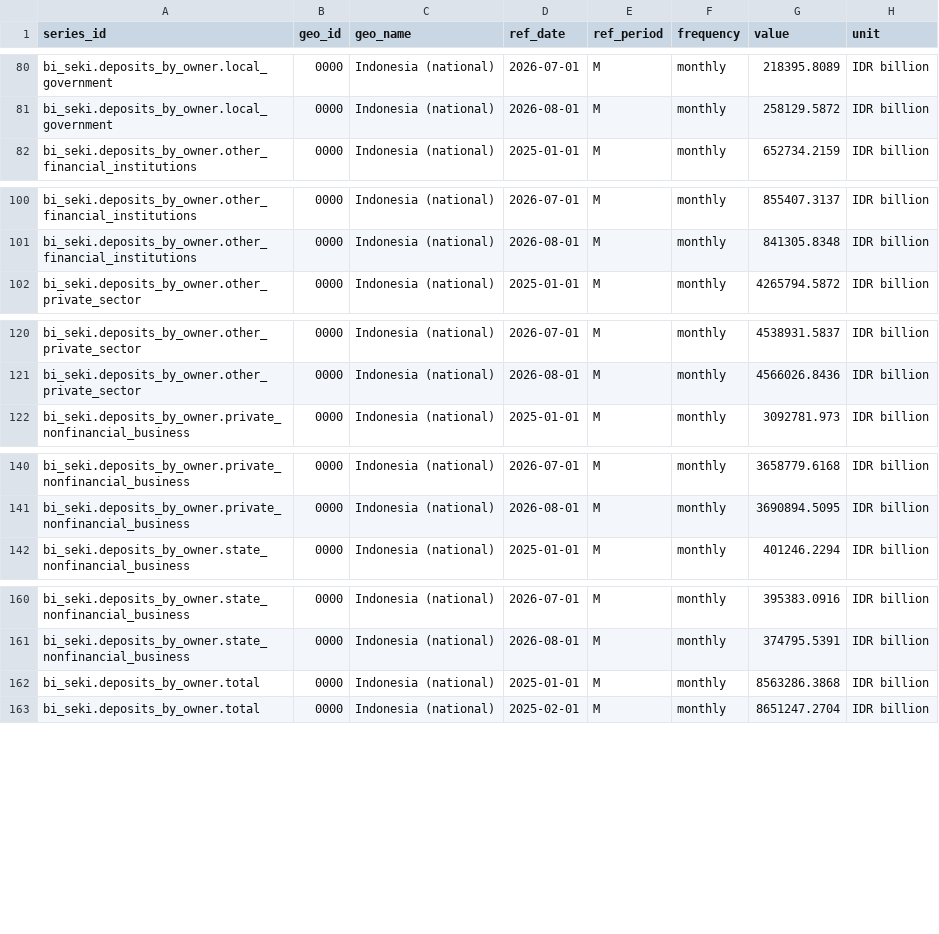
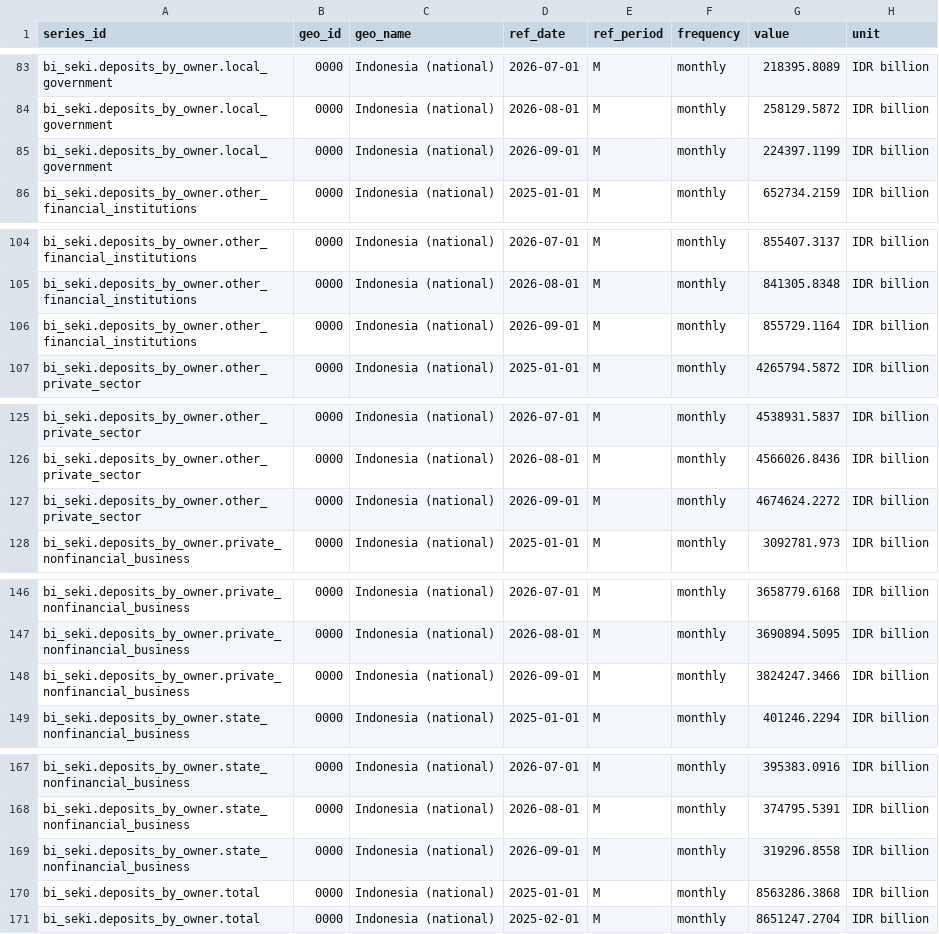
Before and after one commit to cmmtscpr3/onyx-rhyolite, a CSV file: Dataset/Consumption/bi_seki.csv, drawn as a sheet; only a part is shown, gaps mark what is left out; the diff covers the shown part only; the diff names each change by its address in the sheet, - before the commit and + after, or states it on an @@ line.

```diff
--- a/Dataset/Consumption/bi_seki.csv
+++ b/Dataset/Consumption/bi_seki.csv
+row 85: bi_seki.deposits_by_owner.local_government | 0000 | Indonesia (national) | 2026-09-01 | M | monthly | 224397.1199 | IDR billion
+row 106: bi_seki.deposits_by_owner.other_financial_institutions | 0000 | Indonesia (national) | 2026-09-01 | M | monthly | 855729.1164 | IDR billion
+row 127: bi_seki.deposits_by_owner.other_private_sector | 0000 | Indonesia (national) | 2026-09-01 | M | monthly | 4674624.2272 | IDR billion
+row 148: bi_seki.deposits_by_owner.private_nonfinancial_business | 0000 | Indonesia (national) | 2026-09-01 | M | monthly | 3824247.3466 | IDR billion
+row 169: bi_seki.deposits_by_owner.state_nonfinancial_business | 0000 | Indonesia (national) | 2026-09-01 | M | monthly | 319296.8558 | IDR billion
```
Also changed, not shown: 14 added rows and 10 edited cells elsewhere in this file, Dataset/Consumption/bi_consumer_survey.csv, 2 other files.
